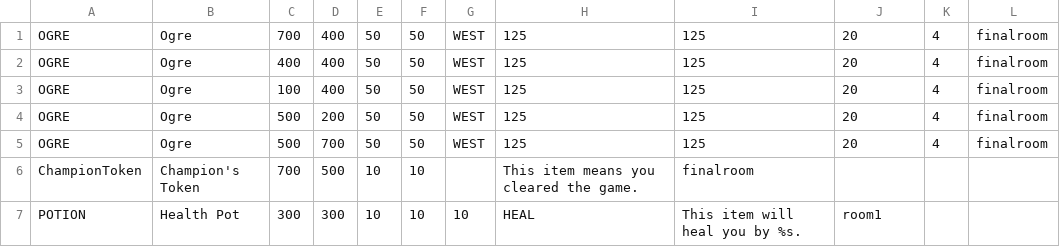
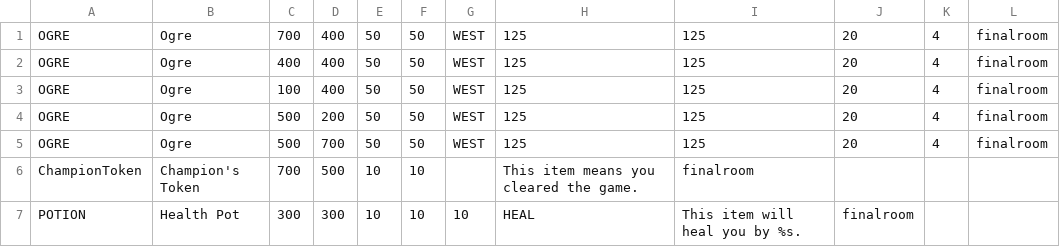
Before and after one commit to wenchnoob/cs200finalproject, a CSV file: assets/finalroom.csv, drawn as a sheet.

```diff
--- a/assets/finalroom.csv
+++ b/assets/finalroom.csv
@@ -6,2 +6,2 @@ OGRE,Ogre,500,700,50,50,WEST,125,125,20,4,finalroom
 ChampionToken,Champion's Token,700,500,10,10,,This item means you cleared the game.,finalroom
-POTION,Health Pot,300,300,10,10,10,HEAL,This item will heal you by %s.,room1
+POTION,Health Pot,300,300,10,10,10,HEAL,This item will heal you by %s.,finalroom
```
Also changed, not shown: assets/room1.csv, assets/room5.csv, 7 other files.
